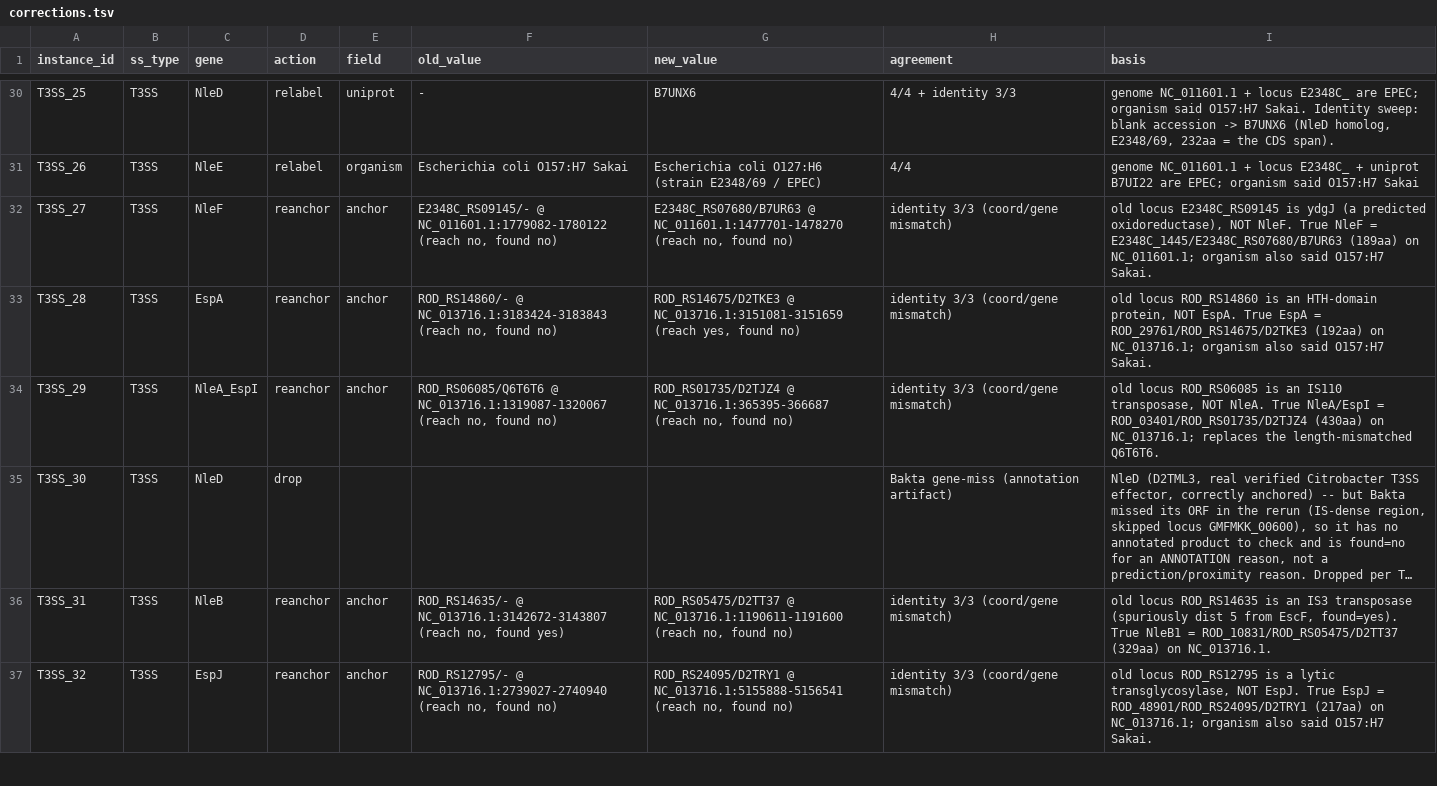
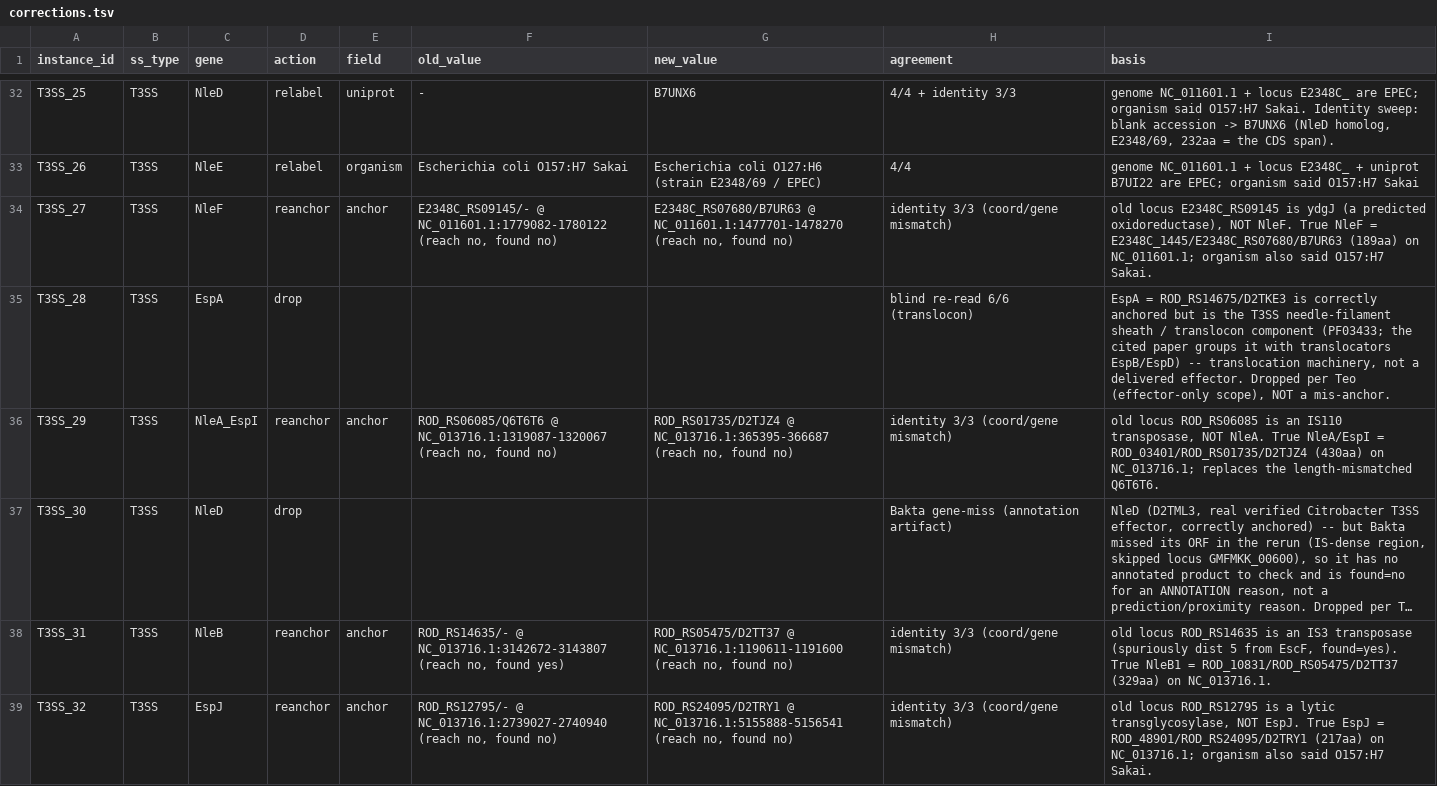
Before and after one commit to billerbeck-lab/ssign, a TSV file: validation_sweeps/benchmark/data/phase2/verification_phase_a/gold_review/corrections.tsv, drawn as a sheet; only a part is shown, gaps mark what is left out; long unchanged cells end in …; the diff covers the shown part only.

Commit message:
benchmark: blind re-read -> drop 2 T3SS translocons, gold v6 (85 rows)
6 blind agents re-verified all 87 rows from primary evidence (UniProt + cited
paper per row): 83/87 confirmed, 0 wrong-gene anchors, 0 fabricated/mismatched
accessions, 0 length errors. Only finding: 4 T3SS rows are translocon/apparatus,
not delivered effectors.

- Dropped T3SS_28 EspA (needle-filament sheath) + T3SS_16 HrpK1 (translocon-pore
  helper): correctly anchored but pure structural translocon, out of scope. Kept
  T3SS_01 CopN + T3SS_21 BipC (dual translocator/effectors with host activity).
- Swapped 2 weak citations to verified primary papers: T4SS_02 Ceg14 -> Burstein
  2009 PLoS Pathog (CyaA translocation); T2SS_03 LapA -> Ball 2002 Mol Microbiol.
- recall 38/85 = 44.7% (T1 16/18, T2 1/8, T3 5/19, T4 0/8, T5 10/19, T6 6/13).

```diff
--- a/validation_sweeps/benchmark/data/phase2/verification_phase_a/gold_review/corrections.tsv
+++ b/validation_sweeps/benchmark/data/phase2/verification_phase_a/gold_review/corrections.tsv
@@ -32,3 +34,3 @@ T3SS_26	T3SS	NleE	relabel	organism	Escherichia coli O157:H7 Sakai	Escherichia co
 T3SS_27	T3SS	NleF	reanchor	anchor	E2348C_RS09145/- @ NC_011601.1:1779082-1780122 (reach no, found no)	E2348C_RS07680/B7UR63 @ NC_011601.1:1477701-1478270 (reach no, found no)	identity 3/3 (coord/gene mismatch)	old locus E2348C_RS09145 is ydgJ (a predicted oxidoreductase), NOT NleF. True NleF = E2348C_1445/E2348C_RS07680/B7UR63 (189aa) on NC_011601.1; organism also said O157:H7 Sakai.
-T3SS_28	T3SS	EspA	reanchor	anchor	ROD_RS14860/- @ NC_013716.1:3183424-3183843 (reach no, found no)	ROD_RS14675/D2TKE3 @ NC_013716.1:3151081-3151659 (reach yes, found no)	identity 3/3 (coord/gene mismatch)	old locus ROD_RS14860 is an HTH-domain protein, NOT EspA. True EspA = ROD_29761/ROD_RS14675/D2TKE3 (192aa) on NC_013716.1; organism also said O157:H7 Sakai.
+T3SS_28	T3SS	EspA	drop				blind re-read 6/6 (translocon)	EspA = ROD_RS14675/D2TKE3 is correctly anchored but is the T3SS needle-filament sheath / translocon component (PF03433; the cited paper groups it with translocators EspB/EspD) -- translocation machinery, not a delivered effector. Dropped per Teo (effector-only scope), NOT a mis-anchor.
 T3SS_29	T3SS	NleA_EspI	reanchor	anchor	ROD_RS06085/Q6T6T6 @ NC_013716.1:1319087-1320067 (reach no, found no)	ROD_RS01735/D2TJZ4 @ NC_013716.1:365395-366687 (reach no, found no)	identity 3/3 (coord/gene mismatch)	old locus ROD_RS06085 is an IS110 transposase, NOT NleA. True NleA/EspI = ROD_03401/ROD_RS01735/D2TJZ4 (430aa) on NC_013716.1; replaces the length-mismatched Q6T6T6.
```
Also changed, not shown: 3 added rows, 8 removed rows and 11 edited cells elsewhere in this file, validation_sweeps/benchmark/data/phase2/verification_phase_a/geometry_recompute.tsv, validation_sweeps/benchmark/data/phase2/verification_phase_a/gold_list_final.tsv, 3 other files.
